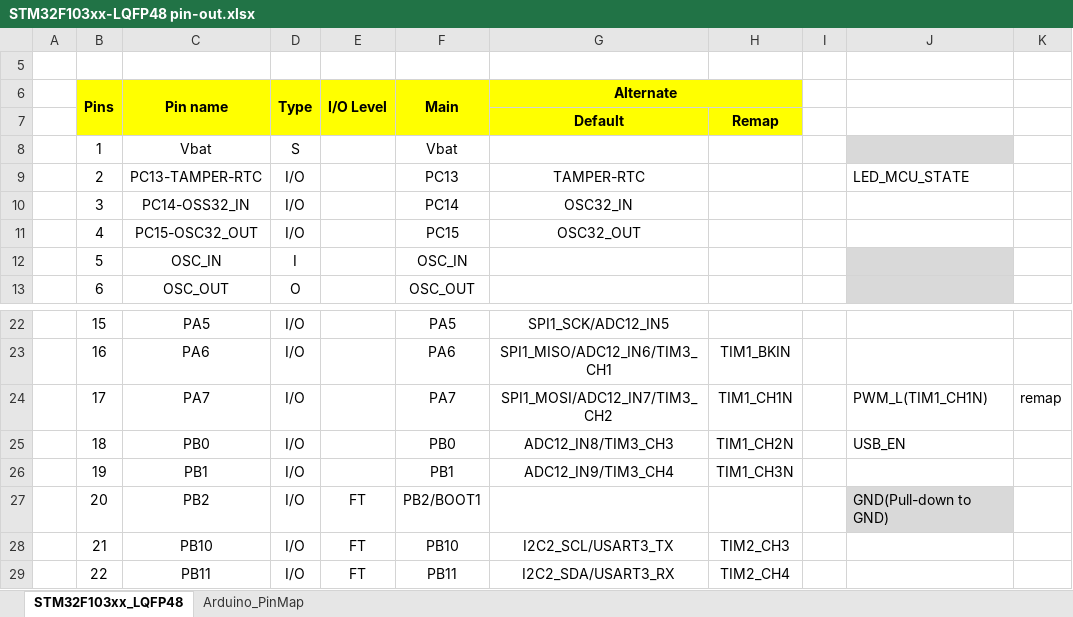
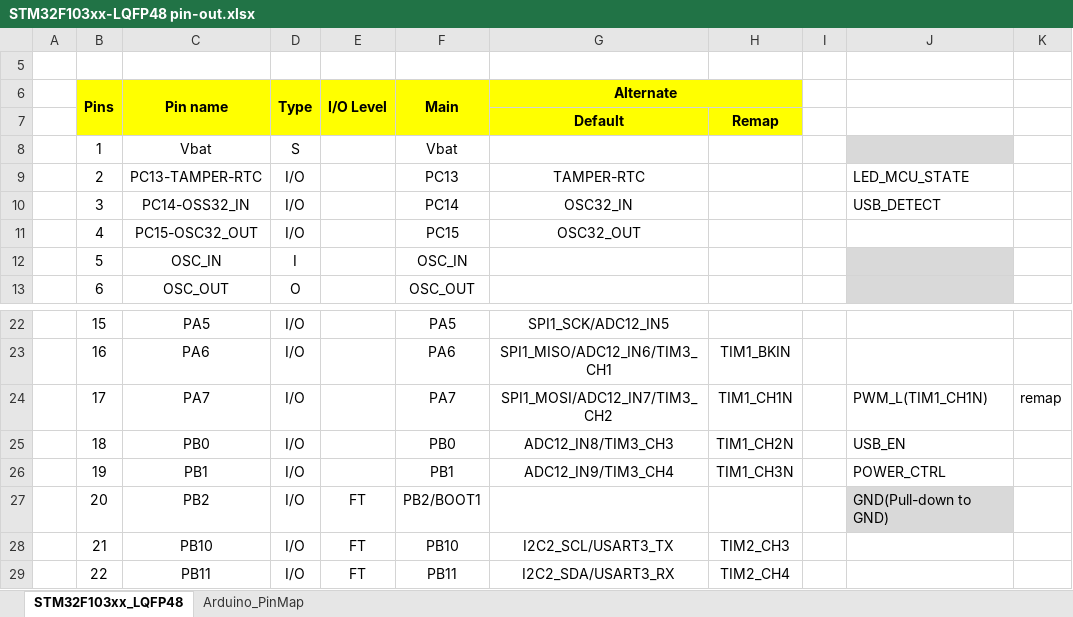
Before and after one commit to akkdong/Vario-STM32, an Excel workbook: doc/STM32F103xx-LQFP48 pin-out.xlsx, sheet STM32F103xx_LQFP48, drawn as a sheet; only a part is shown, gaps mark what is left out; values as stored, in another font and other column widths than the file's, no borders; the diff names each change by its address in the sheet, - before the commit and + after, or states it on an @@ line.

Commit message:
support auto power off

```diff
--- a/doc/STM32F103xx-LQFP48 pin-out.xlsx (sheet STM32F103xx_LQFP48)
+++ b/doc/STM32F103xx-LQFP48 pin-out.xlsx (sheet STM32F103xx_LQFP48)
-J10: (empty)
+J10: USB_DETECT
-J26: (empty)
+J26: POWER_CTRL
```
Also changed, not shown: 5 other files.
